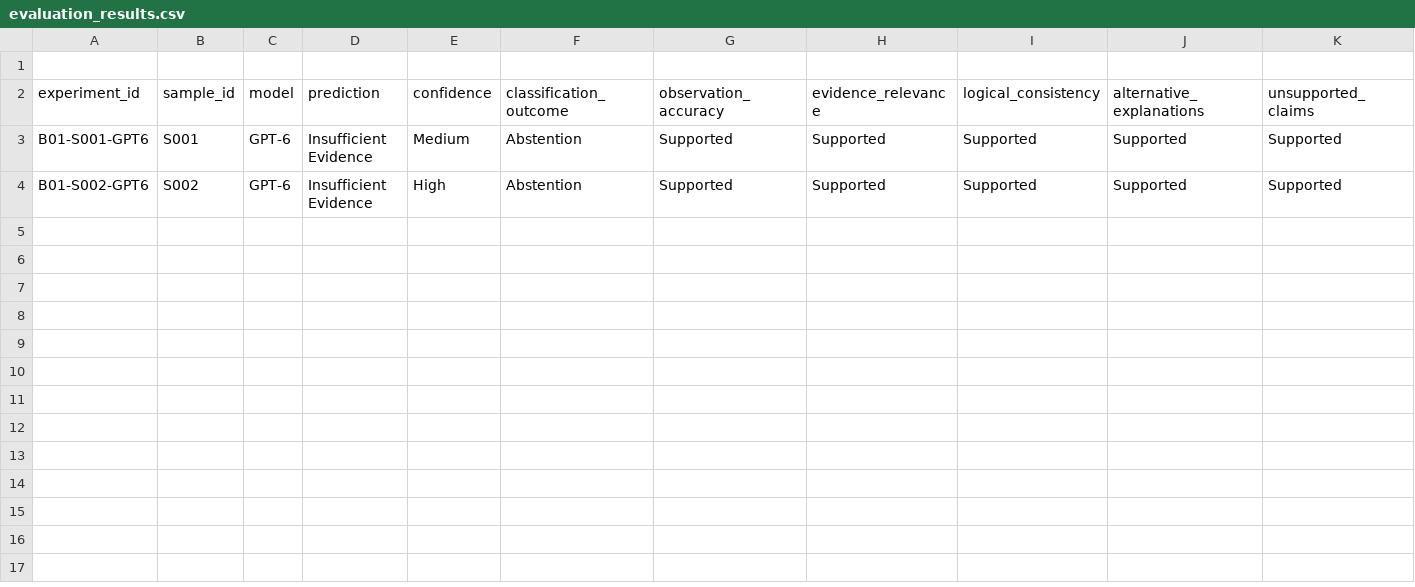
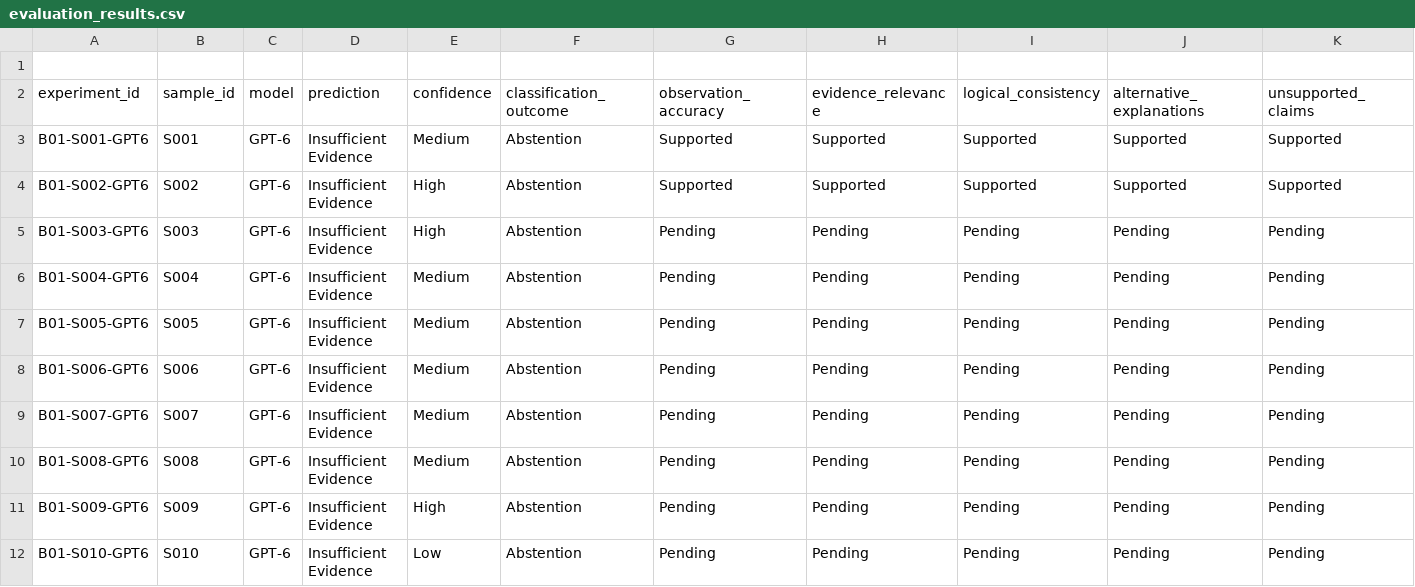
Before and after one commit to MdMushfiqueRahman/UAV-LLM-RAG-Research, a CSV file: experiments/reasoning_evaluation/evaluation_results.csv, drawn as a sheet; only a part is shown; rows hold the shown columns only; the diff names each change by its address in the sheet, - before the commit and + after, or states it on an @@ line.

Commit message:
Add GPT-6 responses S003-S010 and update Batch 01 evaluation records

```diff
--- a/experiments/reasoning_evaluation/evaluation_results.csv
+++ b/experiments/reasoning_evaluation/evaluation_results.csv
+row 5: B01-S003-GPT6 | S003 | GPT-6 | Insufficient Evidence | High | Abstention | Pending | Pending | Pending | Pending | Pending
+row 6: B01-S004-GPT6 | S004 | GPT-6 | Insufficient Evidence | Medium | Abstention | Pending | Pending | Pending | Pending | Pending
+row 7: B01-S005-GPT6 | S005 | GPT-6 | Insufficient Evidence | Medium | Abstention | Pending | Pending | Pending | Pending | Pending
+row 8: B01-S006-GPT6 | S006 | GPT-6 | Insufficient Evidence | Medium | Abstention | Pending | Pending | Pending | Pending | Pending
+row 9: B01-S007-GPT6 | S007 | GPT-6 | Insufficient Evidence | Medium | Abstention | Pending | Pending | Pending | Pending | Pending
+row 10: B01-S008-GPT6 | S008 | GPT-6 | Insufficient Evidence | Medium | Abstention | Pending | Pending | Pending | Pending | Pending
+row 11: B01-S009-GPT6 | S009 | GPT-6 | Insufficient Evidence | High | Abstention | Pending | Pending | Pending | Pending | Pending
+row 12: B01-S010-GPT6 | S010 | GPT-6 | Insufficient Evidence | Low | Abstention | Pending | Pending | Pending | Pending | Pending
```
Also changed, not shown: 9 other files.
